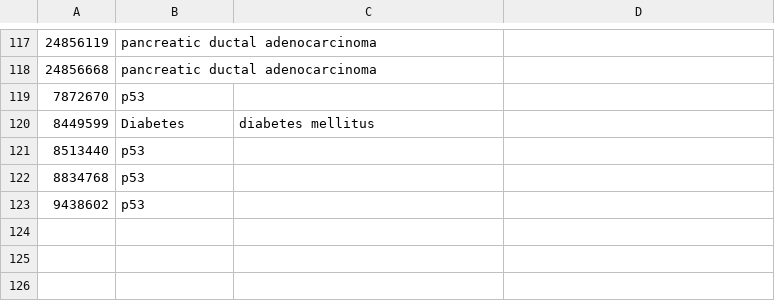
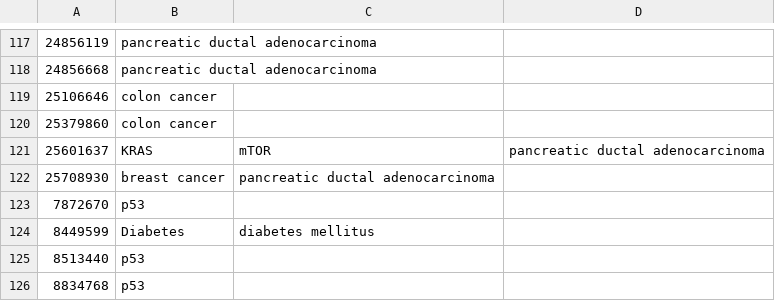
Before and after one commit to KerstenDoering/PubMedPortable, a CSV file: full_text_index/results/results_from_documentation/pmids_results_from_author.csv, drawn as a sheet; only a part is shown, gaps mark what is left out; the shorter side is filled out with more unchanged rows; the diff names each change by its address in the sheet, - before the commit and + after, or states it on an @@ line.

```diff
--- a/full_text_index/results/results_from_documentation/pmids_results_from_author.csv
+++ b/full_text_index/results/results_from_documentation/pmids_results_from_author.csv
+row 119: 25106646 | colon cancer
+row 120: 25379860 | colon cancer
+row 121: 25601637 | KRAS | mTOR | pancreatic ductal adenocarcinoma
+row 122: 25708930 | breast cancer | pancreatic ductal adenocarcinoma
```
Also changed, not shown: full_text_index/results/results_from_documentation/counts_results.csv, plots/word_cloud/counts_search_terms_log.csv, 26 other files.
